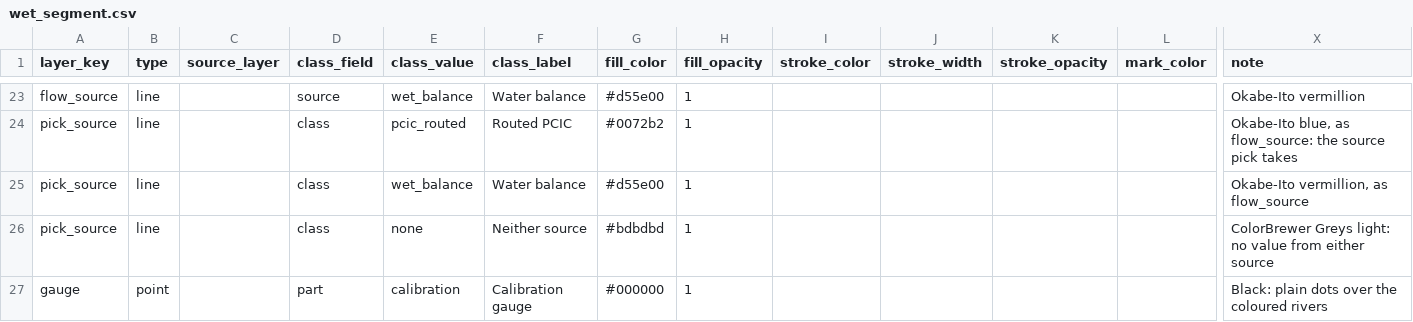
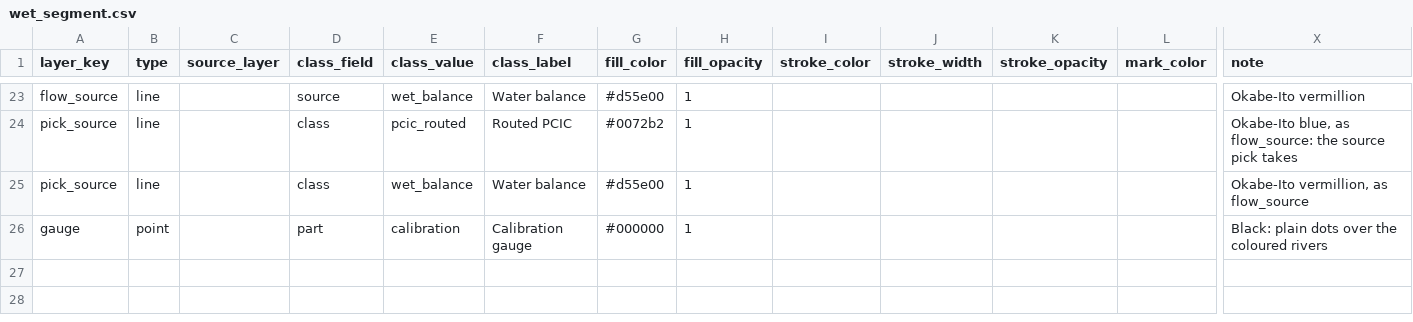
Before and after one commit to NewGraphEnvironment/wet, a CSV file: inst/cartography/wet_segment.csv, drawn as a sheet; only a part is shown, gaps mark what is left out; rows hold the shown columns only; the diff names each change by its address in the sheet, - before the commit and + after, or states it on an @@ line.

```diff
--- a/inst/cartography/wet_segment.csv
+++ b/inst/cartography/wet_segment.csv
-row 26: pick_source | line |  | class | none | Neither source | #bdbdbd | 1 |  |  |  |  | ColorBrewer Greys light: no value from either source
```
Also changed, not shown: 4 other files.
